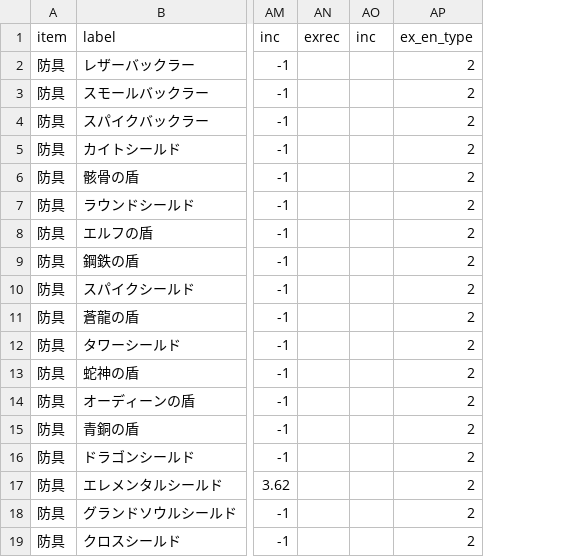
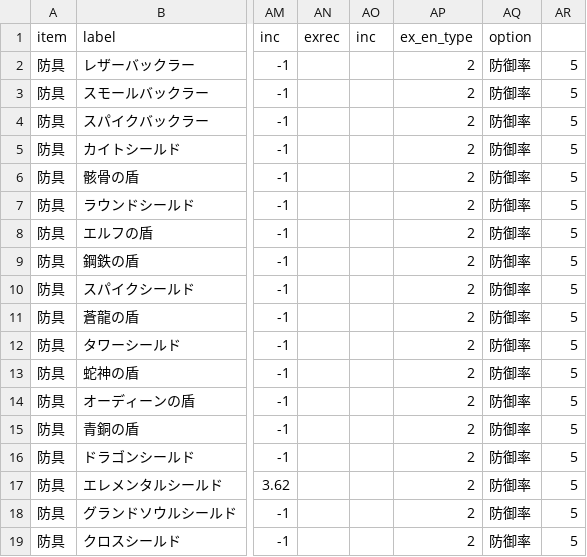
Before and after one commit to gbload/mudamage, a CSV file: src/Data/Database/csv/new_shield.csv, drawn as a sheet; only a part is shown, gaps mark what is left out; the diff names each change by its address in the sheet, - before the commit and + after, or states it on an @@ line.

```diff
--- a/src/Data/Database/csv/new_shield.csv
+++ b/src/Data/Database/csv/new_shield.csv
+column AQ, rows 1-19: option | 防御率 | 防御率 | 防御率 | 防御率 | 防御率 | 防御率 | 防御率 | 防御率 | 防御率 | 防御率 | 防御率 | 防御率 | 防御率 | 防御率 | 防御率 | 防御率 | 防御率 | 防御率
+column AR, rows 2-19: all 5
```
Also changed, not shown: src/Data/Database/csv/new_equip.csv, src/Data/Database/csv/new_weapon.csv, 30 other files.
